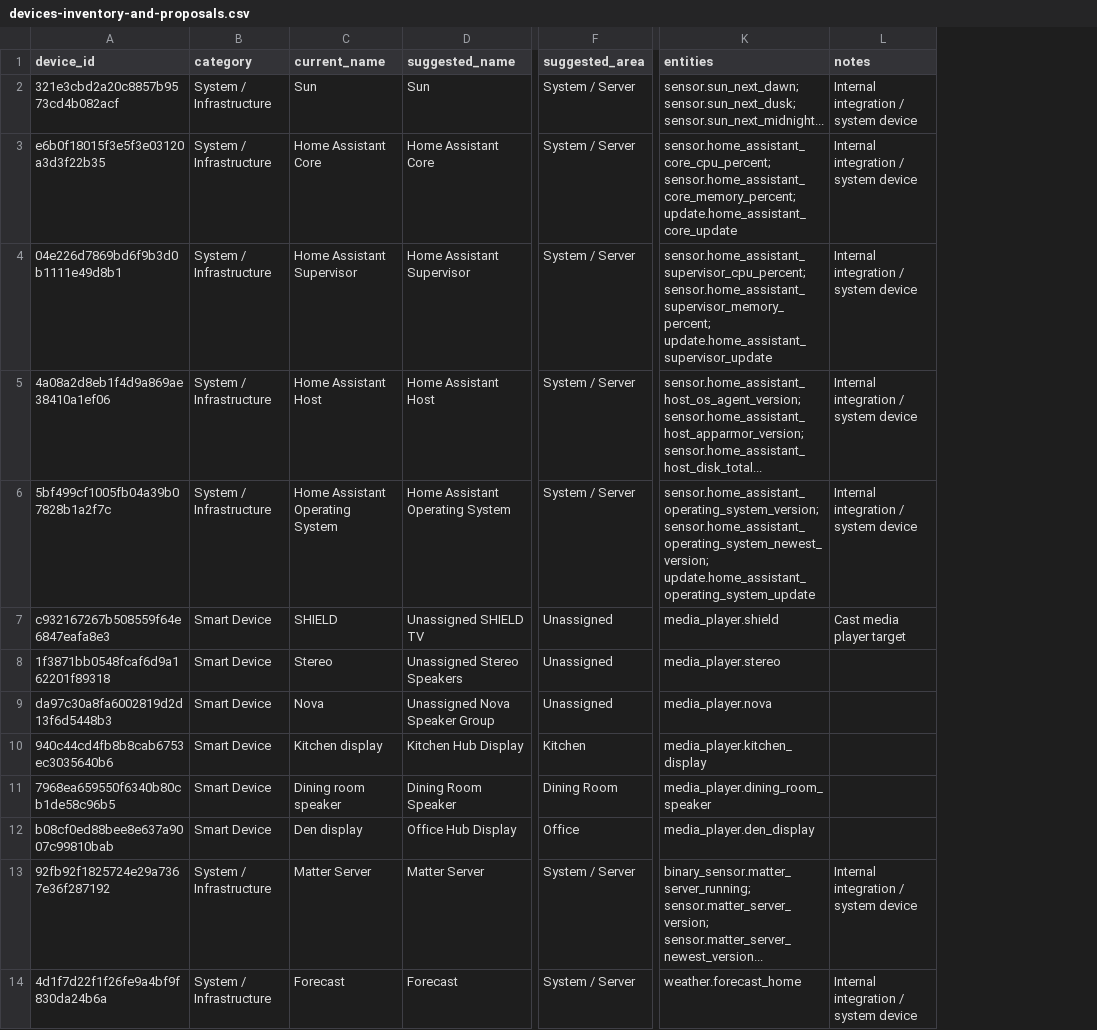
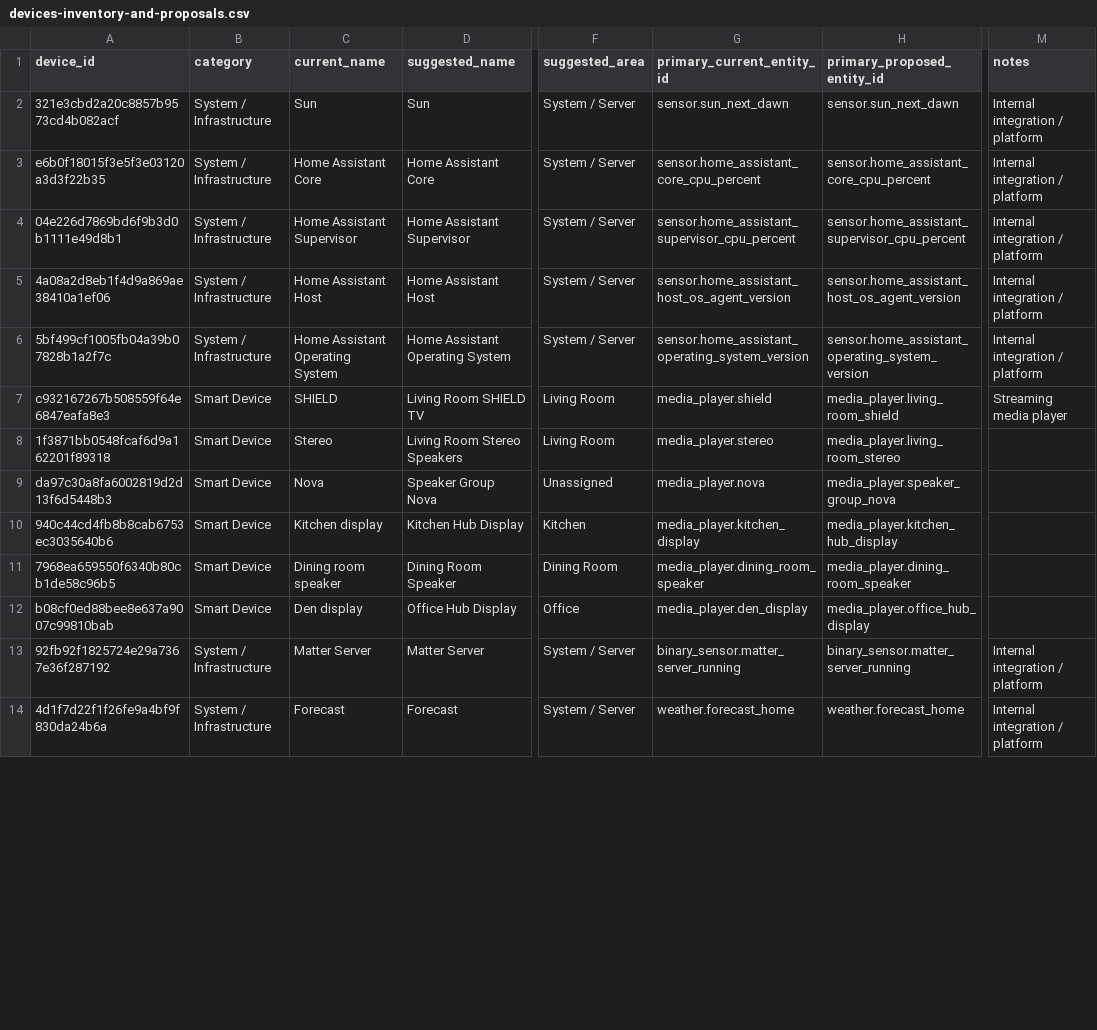
Before and after one commit to lganet/ha, a CSV file: doc/devices-inventory-and-proposals.csv, drawn as a sheet; only a part is shown, gaps mark what is left out; removed rows and columns are numbered as before the commit, all else as after; the diff covers the shown part only; the diff names each change by its address in the sheet, - before the commit and + after, or states it on an @@ line.

Commit message:
docs: add proposed entity IDs to naming proposal and generate granular entities CSV

```diff
--- a/doc/devices-inventory-and-proposals.csv
+++ b/doc/devices-inventory-and-proposals.csv
+column G (primary_current_entity_id), rows 2-14: sensor.sun_next_dawn | sensor.home_assistant_core_cpu_percent | sensor.home_assistant_supervisor_cpu_percent | sensor.home_assistant_host_os_agent_version | sensor.home_assistant_operating_system_version | media_player.shield | media_player.stereo | media_player.nova | media_player.kitchen_display | media_player.dining_room_speaker | media_player.den_display | binary_sensor.matter_server_running | weather.forecast_home
+column H (primary_proposed_entity_id), rows 2-14: sensor.sun_next_dawn | sensor.home_assistant_core_cpu_percent | sensor.home_assistant_supervisor_cpu_percent | sensor.home_assistant_host_os_agent_version | sensor.home_assistant_operating_system_version | media_player.living_room_shield | media_player.living_room_stereo | media_player.speaker_group_nova | media_player.kitchen_hub_display | media_player.dining_room_speaker | media_player.office_hub_display | binary_sensor.matter_server_running | weather.forecast_home
-column K (entities), rows 2-14: sensor.sun_next_dawn; sensor.sun_next_dusk; sensor.sun_next_midnight... | sensor.home_assistant_core_cpu_percent; sensor.home_assistant_core_memory_percent; update.home_assistant_core_update | sensor.home_assistant_supervisor_cpu_percent; sensor.home_assistant_supervisor_memory_percent; update.home_assistant_supervisor_update | sensor.home_assistant_host_os_agent_version; sensor.home_assistant_host_apparmor_version; sensor.home_assistant_host_disk_total... | sensor.home_assistant_operating_system_version; sensor.home_assistant_operating_system_newest_version; update.home_assistant_operating_system_update | media_player.shield | media_player.stereo | media_player.nova | media_player.kitchen_display | media_player.dining_room_speaker | media_player.den_display | binary_sensor.matter_server_running; sensor.matter_server_version; sensor.matter_server_newest_version... | weather.forecast_home
-M2:M6 (notes): Internal integration / system device
+M2:M6 (notes): Internal integration / platform
-D7 (suggested_name): Unassigned SHIELD TV
+D7 (suggested_name): Living Room SHIELD TV
-F7:F8 (suggested_area): Unassigned
+F7:F8 (suggested_area): Living Room
-M7 (notes): Cast media player target
+M7 (notes): Streaming media player
-D8 (suggested_name): Unassigned Stereo Speakers
+D8 (suggested_name): Living Room Stereo Speakers
-D9 (suggested_name): Unassigned Nova Speaker Group
+D9 (suggested_name): Speaker Group Nova
-M13:M14 (notes): Internal integration / system device
+M13:M14 (notes): Internal integration / platform
```
Also changed, not shown: 70 edited cells elsewhere in this file, 2 other files.
